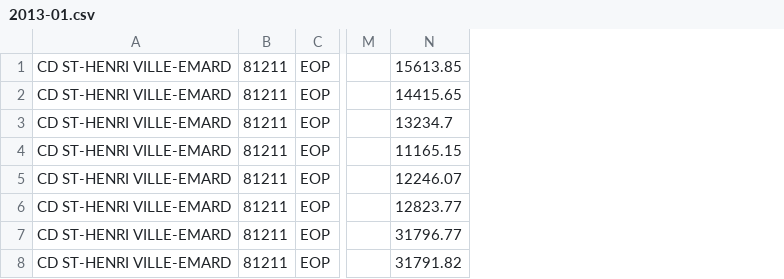
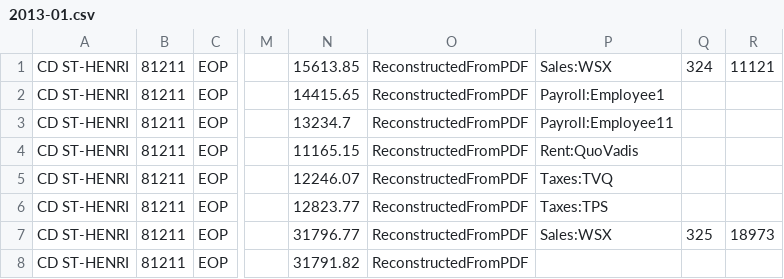
Before and after one commit to cesine/general-ledger, a CSV file: 2013/bank_statements/0281211/2013-01.csv, drawn as a sheet; only a part is shown, gaps mark what is left out; removed rows and columns are numbered as before the commit, all else as after; the diff names each change by its address in the sheet, - before the commit and + after, or states it on an @@ line.

```diff
--- a/2013/bank_statements/0281211/2013-01.csv
+++ b/2013/bank_statements/0281211/2013-01.csv
-column A, rows 1-8: all CD ST-HENRI VILLE-EMARD
+column A, rows 1-8: all CD ST-HENRI
+column O, rows 1-8: all ReconstructedFromPDF
+column P, rows 1-7: Sales:WSX | Payroll:Employee1 | Payroll:Employee11 | Rent:QuoVadis | Taxes:TVQ | Taxes:TPS | Sales:WSX
+column Q, rows 1-7: 324 |  |  |  |  |  | 325
+column R, rows 1-7: 11121 |  |  |  |  |  | 18973
```
Also changed, not shown: 2013/bank_statements/0281211/2013-02.csv, 2013/bank_statements/0281211/2013-03.csv, 9 other files.
